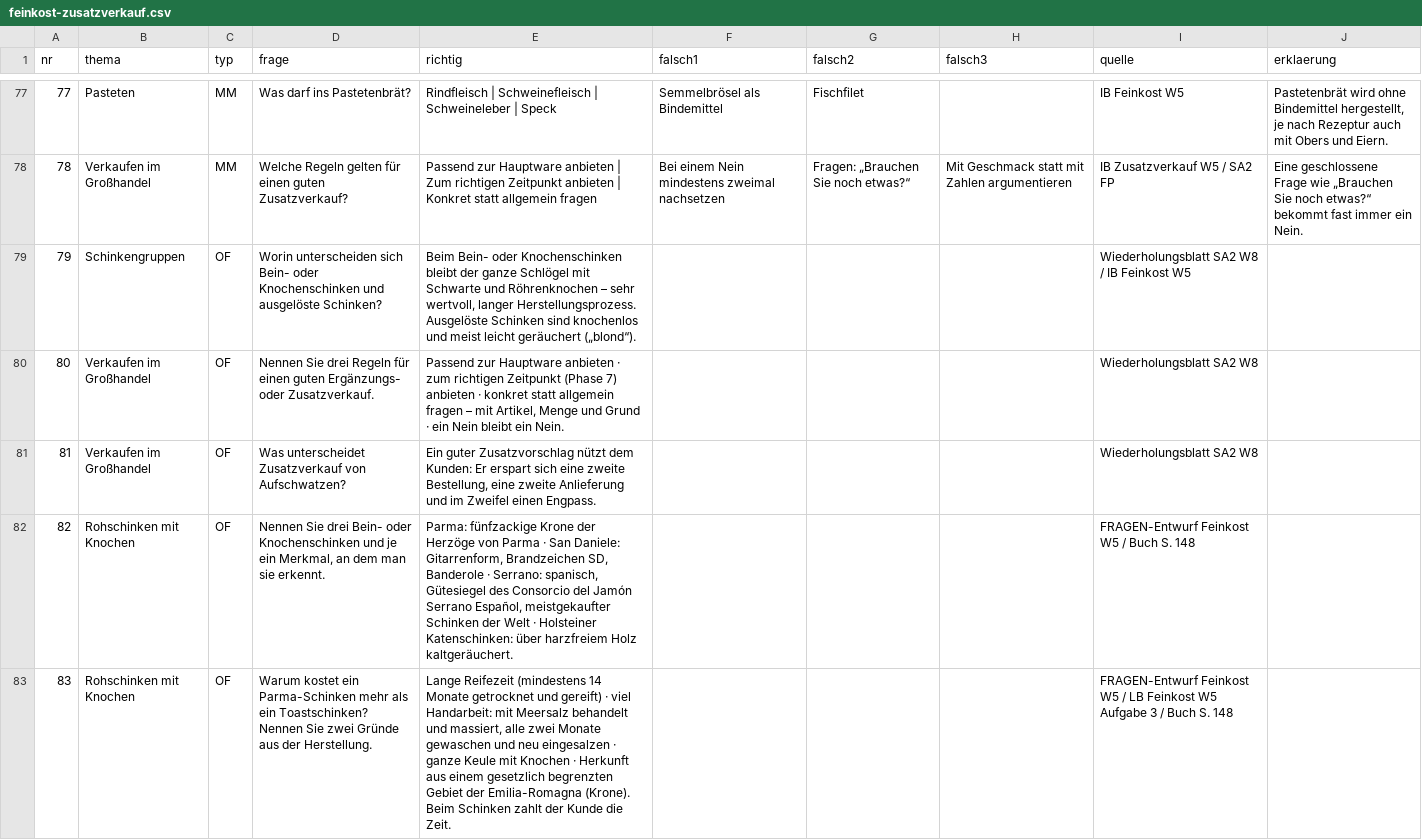
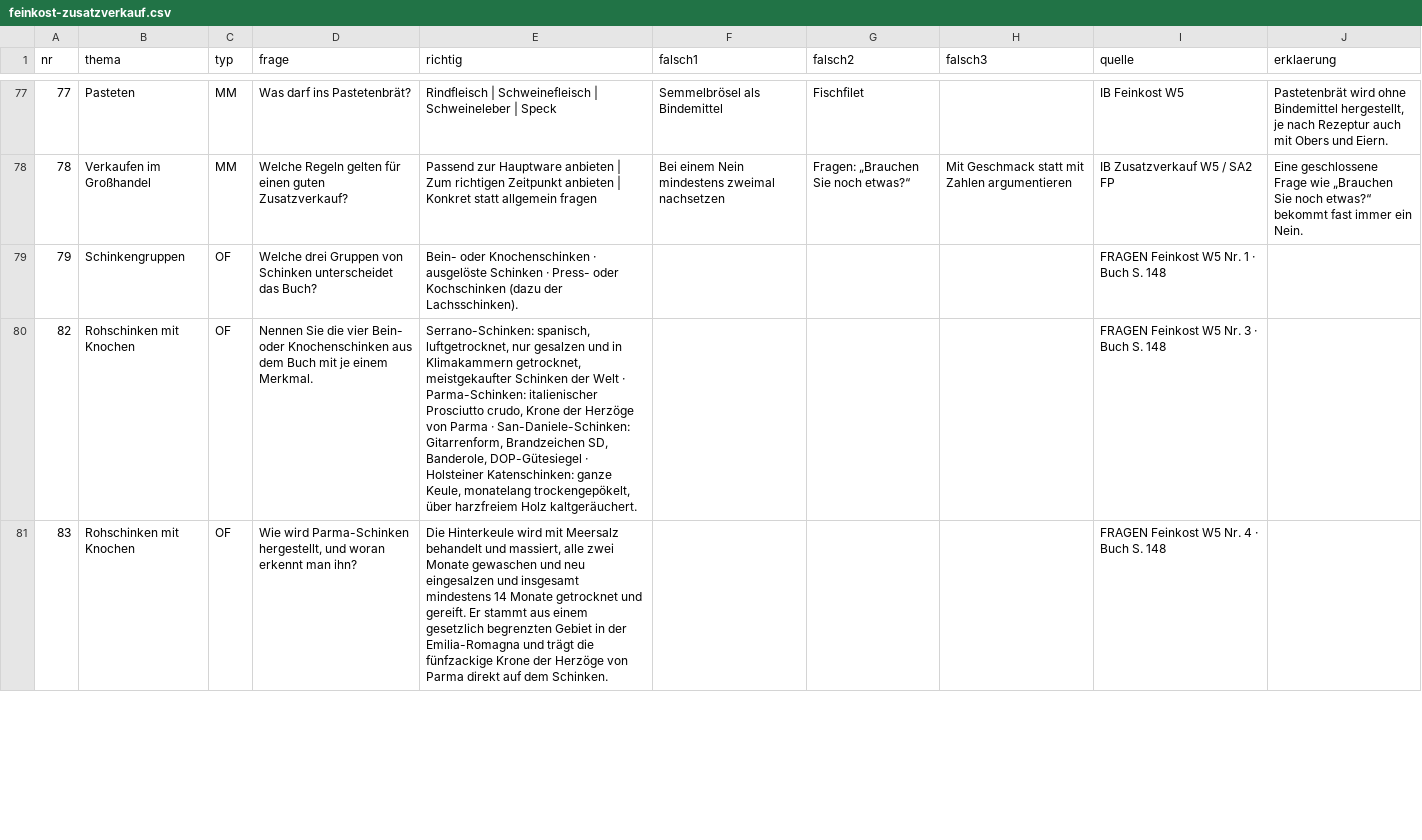
Before and after one commit to benediktknotzer-jpg/lbs-unterrichtstools, a CSV file: daten/feinkost-zusatzverkauf.csv, drawn as a sheet; only a part is shown, gaps mark what is left out; the diff covers the shown part only.

```diff
--- a/daten/feinkost-zusatzverkauf.csv
+++ b/daten/feinkost-zusatzverkauf.csv
@@ -78,6 +78,4 @@ nr;thema;typ;frage;richtig;falsch1;falsch2;falsch3;quelle;erklaerung
 78;Verkaufen im Großhandel;MM;Welche Regeln gelten für einen guten Zusatzverkauf?;Passend zur Hauptware anbieten | Zum richtigen Zeitpunkt anbieten | Konkret statt allgemein fragen;Bei einem Nein mindestens zweimal nachsetzen;Fragen: „Brauchen Sie noch etwas?“;Mit Geschmack statt mit Zahlen argumentieren;IB Zusatzverkauf W5 / SA2 FP;Eine geschlossene Frage wie „Brauchen Sie noch etwas?“ bekommt fast immer ein Nein.
-79;Schinkengruppen;OF;Worin unterscheiden sich Bein- oder Knochenschinken und ausgelöste Schinken?;Beim Bein- oder Knochenschinken bleibt der ganze Schlögel mit Schwarte und Röhrenknochen – sehr wertvoll, langer Herstellungsprozess. Ausgelöste Schinken sind knochenlos und meist leicht geräuchert („blond“).;;;;Wiederholungsblatt SA2 W8 / IB Feinkost W5;
-80;Verkaufen im Großhandel;OF;Nennen Sie drei Regeln für einen guten Ergänzungs- oder Zusatzverkauf.;Passend zur Hauptware anbieten · zum richtigen Zeitpunkt (Phase 7) anbieten · konkret statt allgemein fragen – mit Artikel, Menge und Grund · ein Nein bleibt ein Nein.;;;;Wiederholungsblatt SA2 W8;
-81;Verkaufen im Großhandel;OF;Was unterscheidet Zusatzverkauf von Aufschwatzen?;Ein guter Zusatzvorschlag nützt dem Kunden: Er erspart sich eine zweite Bestellung, eine zweite Anlieferung und im Zweifel einen Engpass.;;;;Wiederholungsblatt SA2 W8;
-82;Rohschinken mit Knochen;OF;Nennen Sie drei Bein- oder Knochenschinken und je ein Merkmal, an dem man sie erkennt.;Parma: fünfzackige Krone der Herzöge von Parma · San Daniele: Gitarrenform, Brandzeichen SD, Banderole · Serrano: spanisch, Gütesiegel des Consorcio del Jamón Serrano Español, meistgekaufter Schinken der Welt · Holsteiner Katenschinken: über harzfreiem Holz kaltgeräuchert.;;;;FRAGEN-Entwurf Feinkost W5 / Buch S. 148;
-83;Rohschinken mit Knochen;OF;Warum kostet ein Parma-Schinken mehr als ein Toastschinken? Nennen Sie zwei Gründe aus der Herstellung.;Lange Reifezeit (mindestens 14 Monate getrocknet und gereift) · viel Handarbeit: mit Meersalz behandelt und massiert, alle zwei Monate gewaschen und neu eingesalzen · ganze Keule mit Knochen · Herkunft aus einem gesetzlich begrenzten Gebiet der Emilia-Romagna (Krone). Beim Schinken zahlt der Kunde die Zeit.;;;;FRAGEN-Entwurf Feinkost W5 / LB Feinkost W5 Aufgabe 3 / Buch S. 148;
+79;Schinkengruppen;OF;Welche drei Gruppen von Schinken unterscheidet das Buch?;Bein- oder Knochenschinken · ausgelöste Schinken · Press- oder Kochschinken (dazu der Lachsschinken).;;;;FRAGEN Feinkost W5 Nr. 1 · Buch S. 148;
+82;Rohschinken mit Knochen;OF;Nennen Sie die vier Bein- oder Knochenschinken aus dem Buch mit je einem Merkmal.;Serrano-Schinken: spanisch, luftgetrocknet, nur gesalzen und in Klimakammern getrocknet, meistgekaufter Schinken der Welt · Parma-Schinken: italienischer Prosciutto crudo, Krone der Herzöge von Parma · San-Daniele-Schinken: Gitarrenform, Brandzeichen SD, Banderole, DOP-Gütesiegel · Holsteiner Katenschinken: ganze Keule, monatelang trockengepökelt, über harzfreiem Holz kaltgeräuchert.;;;;FRAGEN Feinkost W5 Nr. 3 · Buch S. 148;
+83;Rohschinken mit Knochen;OF;Wie wird Parma-Schinken hergestellt, und woran erkennt man ihn?;Die Hinterkeule wird mit Meersalz behandelt und massiert, alle zwei Monate gewaschen und neu eingesalzen und insgesamt mindestens 14 Monate getrocknet und gereift. Er stammt aus einem gesetzlich begrenzten Gebiet in der Emilia-Romagna und trägt die fünfzackige Krone der Herzöge von Parma direkt auf dem Schinken.;;;;FRAGEN Feinkost W5 Nr. 4 · Buch S. 148;
```
Also changed, not shown: 4 added rows, 5 removed rows and 14 edited cells elsewhere in this file, 2 other files.
